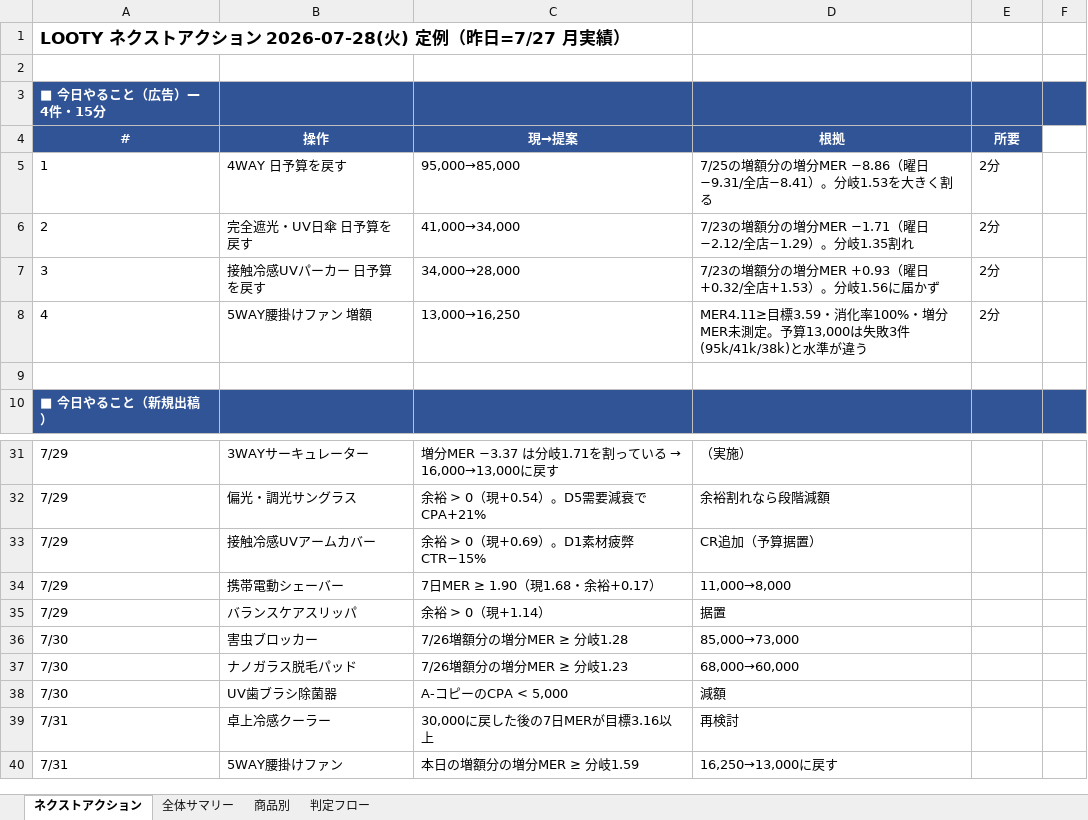
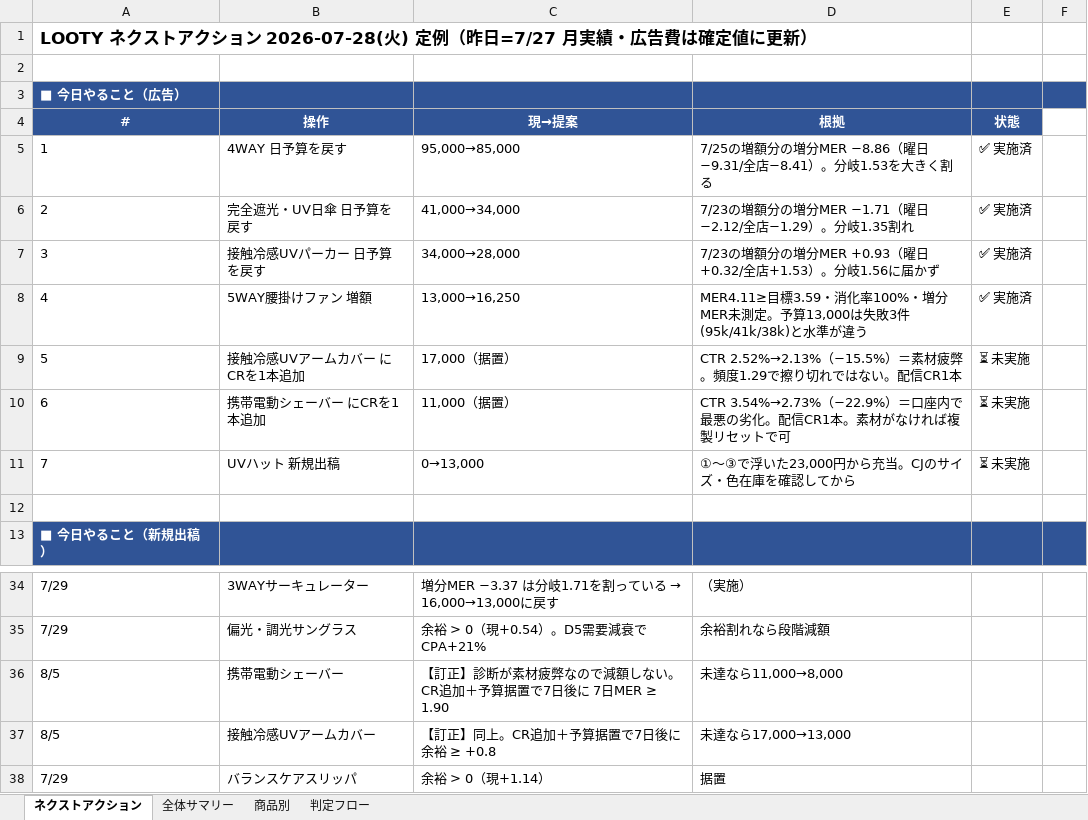
Before and after one commit to finracofficial-cmd/LOOana, an Excel workbook: data/reports/report-2026-07-28.xlsx, sheet ネクストアクション, drawn as a sheet; only a part is shown, gaps mark what is left out; the shorter side is filled out with more unchanged rows; values as stored, in another font and other column widths than the file's, no borders; removed rows and columns are numbered as before the commit, all else as after; the diff names each change by its address in the sheet, - before the commit and + after, or states it on an @@ line.

```diff
--- a/data/reports/report-2026-07-28.xlsx (sheet ネクストアクション)
+++ b/data/reports/report-2026-07-28.xlsx (sheet ネクストアクション)
-A1 (#): …=7/27 月実績）
+A1 (#): …=7/27 月実績・広告費は確定値に更新）
-A3 (#): ■ 今日やること（広告）— 4件・15分
+A3 (#): ■ 今日やること（広告）
-E4: 所要
+E4: 状態
-E5:E8 (状態): 2分
+E5:E8 (状態): ✅ 実施済
+row 9: 5 | 接触冷感UVアームカバー にCRを1本追加 | 17,000（据置） | CTR 2.52%→2.13%（−15.5%）＝素材疲弊。頻度1.29で擦り切れではない。配信CR1本 | ⏳ 未実施
+row 10: 6 | 携帯電動シェーバー にCRを1本追加 | 11,000（据置） | CTR 3.54%→2.73%（−22.9%）＝口座内で最悪の劣化。配信CR1本。素材がなければ複製リセットで可 | ⏳ 未実施
+row 11: 7 | UVハット 新規出稿 | 0→13,000 | ①〜③で浮いた23,000円から充当。CJのサイズ・色在庫を確認してから | ⏳ 未実施
-row 33: 7/29 | 接触冷感UVアームカバー | 余裕 > 0（現+0.69）。D1素材疲弊 CTR−15% | CR追加（予算据置）
-row 34: 7/29 | 携帯電動シェーバー | 7日MER ≥ 1.90（現1.68・余裕+0.17） | 11,000→8,000
+row 36: 8/5 | 携帯電動シェーバー | 【訂正】診断が素材疲弊なので減額しない。CR追加＋予算据置で7日後に 7日MER ≥ 1.90 | 未達なら11,000→8,000
+row 37: 8/5 | 接触冷感UVアームカバー | 【訂正】同上。CR追加＋予算据置で7日後に 余裕 ≥ +0.8 | 未達なら17,000→13,000
```
Also changed, not shown: sheet 全体サマリー, sheet 商品別, 3 other files.
